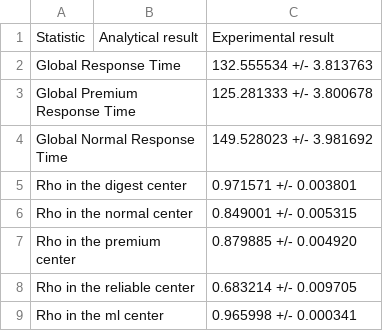
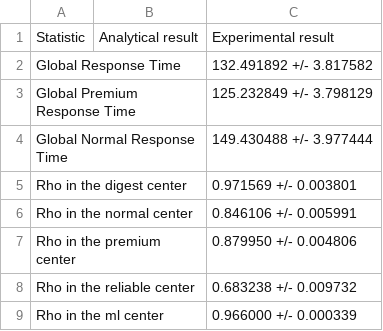
Before and after one commit to matteociccaglione/SandboxPerformanceCode, a CSV file: infinite_horizon.csv, drawn as a sheet.

```diff
--- a/infinite_horizon.csv
+++ b/infinite_horizon.csv
@@ -1,9 +1,9 @@
 Statistic, Analytical result, Experimental result
-Global Response Time, , 132.555534 +/- 3.813763
-Global Premium Response Time, , 125.281333 +/- 3.800678
-Global Normal Response Time, , 149.528023 +/- 3.981692
-Rho in the digest center, , 0.971571 +/- 0.003801
-Rho in the normal center, , 0.849001 +/- 0.005315
-Rho in the premium center, , 0.879885 +/- 0.004920
-Rho in the reliable center, , 0.683214 +/- 0.009705
-Rho in the ml center, , 0.965998 +/- 0.000341
+Global Response Time, , 132.491892 +/- 3.817582
+Global Premium Response Time, , 125.232849 +/- 3.798129
+Global Normal Response Time, , 149.430488 +/- 3.977444
+Rho in the digest center, , 0.971569 +/- 0.003801
+Rho in the normal center, , 0.846106 +/- 0.005991
+Rho in the premium center, , 0.879950 +/- 0.004806
+Rho in the reliable center, , 0.683238 +/- 0.009732
+Rho in the ml center, , 0.966000 +/- 0.000339
```
Also changed, not shown: interval_estimation.csv, simulation_stats.csv, 19 other files.
